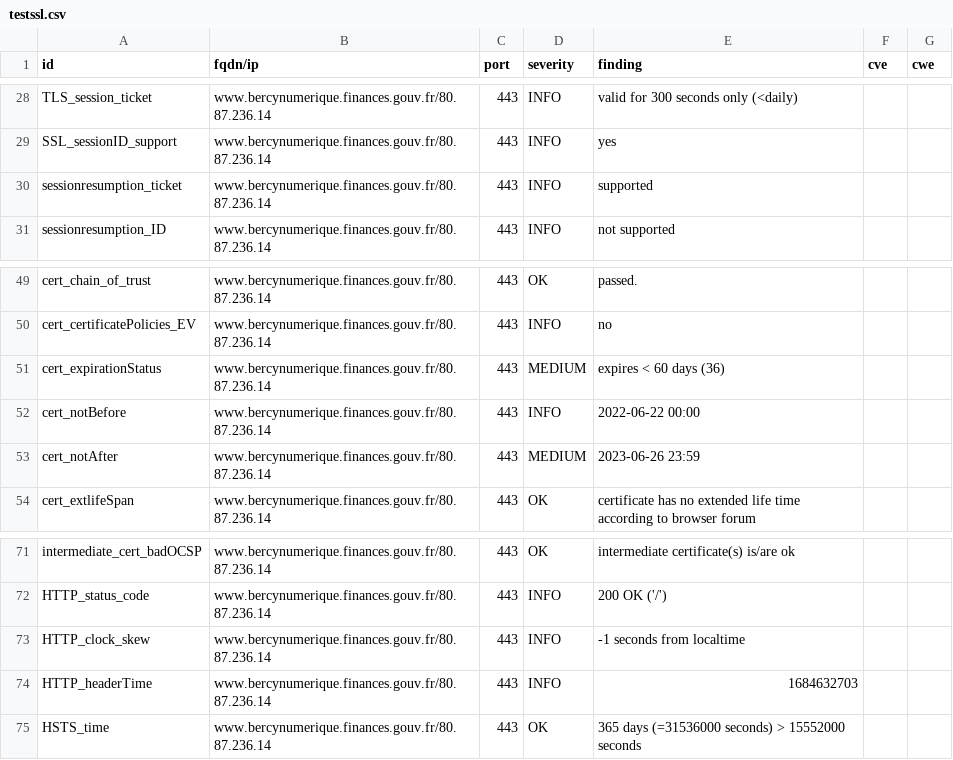
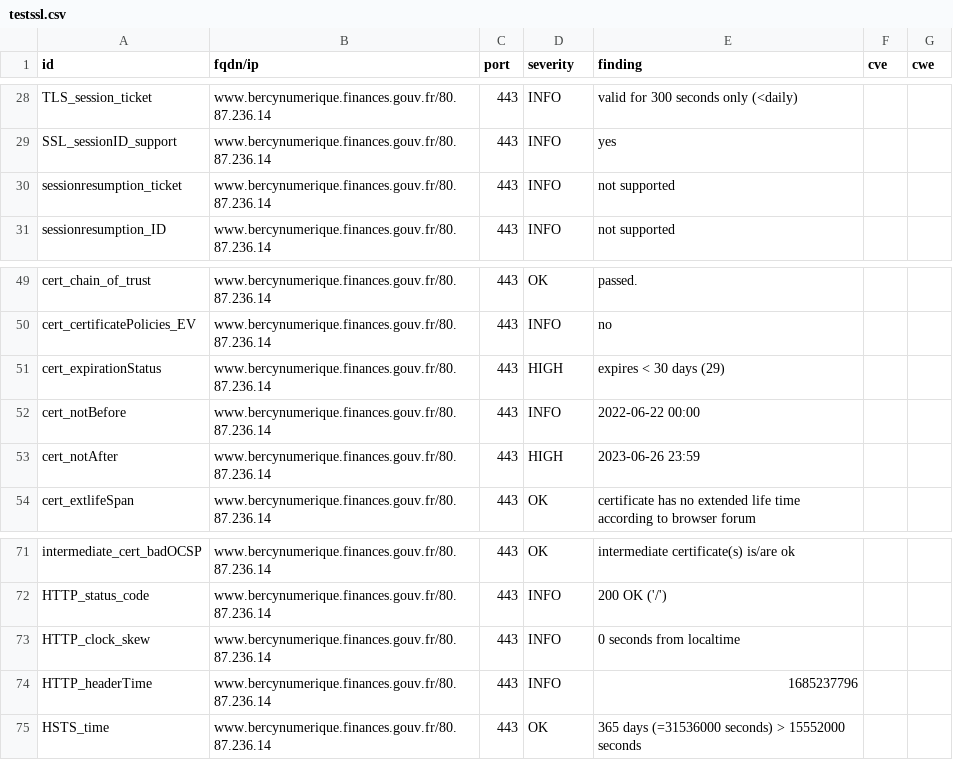
Before and after one commit to bmatge/dashlord, a CSV file: results/aHR0cHM6Ly93d3cuYmVyY3ludW1lcmlxdWUuZmluYW5jZXMuZ291di5mci8=/testssl.csv, drawn as a sheet; only a part is shown, gaps mark what is left out.

```diff
--- a/results/aHR0cHM6Ly93d3cuYmVyY3ludW1lcmlxdWUuZmluYW5jZXMuZ291di5mci8=/testssl.csv
+++ b/results/aHR0cHM6Ly93d3cuYmVyY3ludW1lcmlxdWUuZmluYW5jZXMuZ291di5mci8=/testssl.csv
@@ -29,3 +29,3 @@
 "SSL_sessionID_support","www.bercynumerique.finances.gouv.fr/80.87.236.14","443","INFO","yes","",""
-"sessionresumption_ticket","www.bercynumerique.finances.gouv.fr/80.87.236.14","443","INFO","supported","",""
+"sessionresumption_ticket","www.bercynumerique.finances.gouv.fr/80.87.236.14","443","INFO","not supported","",""
 "sessionresumption_ID","www.bercynumerique.finances.gouv.fr/80.87.236.14","443","INFO","not supported","",""
@@ -50,5 +50,5 @@
 "cert_certificatePolicies_EV","www.bercynumerique.finances.gouv.fr/80.87.236.14","443","INFO","no","",""
-"cert_expirationStatus","www.bercynumerique.finances.gouv.fr/80.87.236.14","443","MEDIUM","expires < 60 days (36)","",""
+"cert_expirationStatus","www.bercynumerique.finances.gouv.fr/80.87.236.14","443","HIGH","expires < 30 days (29)","",""
 "cert_notBefore","www.bercynumerique.finances.gouv.fr/80.87.236.14","443","INFO","2022-06-22 00:00","",""
-"cert_notAfter","www.bercynumerique.finances.gouv.fr/80.87.236.14","443","MEDIUM","2023-06-26 23:59","",""
+"cert_notAfter","www.bercynumerique.finances.gouv.fr/80.87.236.14","443","HIGH","2023-06-26 23:59","",""
 "cert_extlifeSpan","www.bercynumerique.finances.gouv.fr/80.87.236.14","443","OK","certificate has no extended life time according to browser forum","",""
@@ -72,4 +72,4 @@
 "HTTP_status_code","www.bercynumerique.finances.gouv.fr/80.87.236.14","443","INFO","200 OK ('/')","",""
-"HTTP_clock_skew","www.bercynumerique.finances.gouv.fr/80.87.236.14","443","INFO","-1 seconds from localtime","",""
-"HTTP_headerTime","www.bercynumerique.finances.gouv.fr/80.87.236.14","443","INFO","1684632703","",""
+"HTTP_clock_skew","www.bercynumerique.finances.gouv.fr/80.87.236.14","443","INFO","0 seconds from localtime","",""
+"HTTP_headerTime","www.bercynumerique.finances.gouv.fr/80.87.236.14","443","INFO","1685237796","",""
 "HSTS_time","www.bercynumerique.finances.gouv.fr/80.87.236.14","443","OK","365 days (=31536000 seconds) > 15552000 seconds","",""
```
Also changed, not shown: 13 other files.
